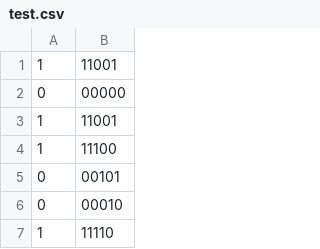
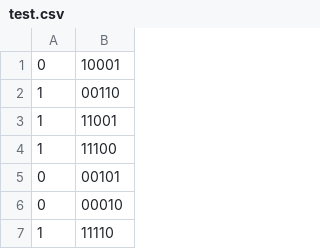
Before and after one commit to tarunsaiganesh/CS237_caching_pubsub, a CSV file: test.csv, drawn as a sheet; only a part is shown.

```diff
--- a/test.csv
+++ b/test.csv
@@ -1,3 +1,3 @@
-1,11001
-0,00000
+0,10001
+1,00110
 1,11001
```
Also changed, not shown: 3 other files.
